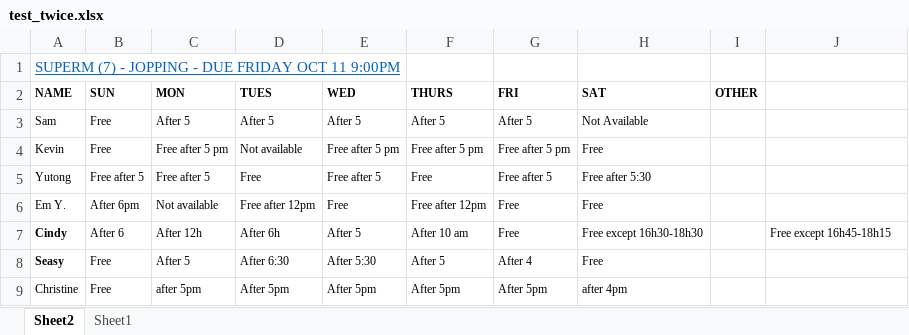
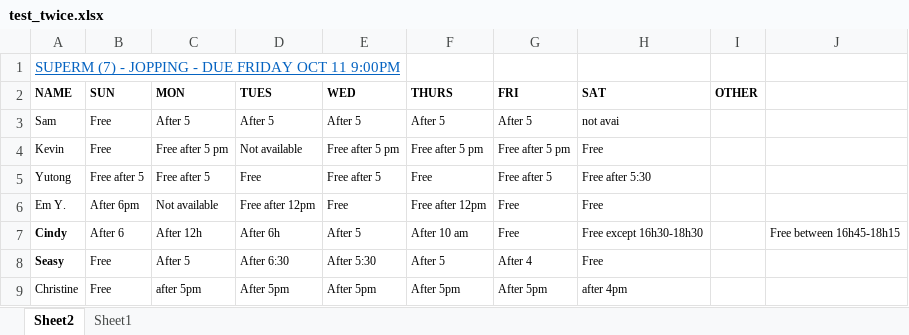
Before and after one commit to seasyhuang/PM-Replacement, an Excel workbook: test_twice.xlsx, sheet Sheet2, drawn as a sheet; values as stored, in another font and other column widths than the file's, no borders; the diff names each change by its address in the sheet, - before the commit and + after, or states it on an @@ line.

Commit message:
deleted comments in convert_to_datetime(), implemented BETWEEN in bef_betw_aft()

```diff
--- a/test_twice.xlsx (sheet Sheet2)
+++ b/test_twice.xlsx (sheet Sheet2)
-H3 (SAT): Not Available
+H3 (SAT): not avai
-J7: Free except 16h45-18h15
+J7: Free between 16h45-18h15
```
Also changed, not shown: 2 other files.
